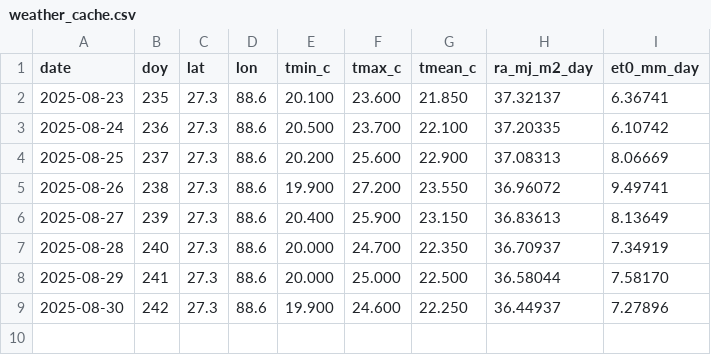
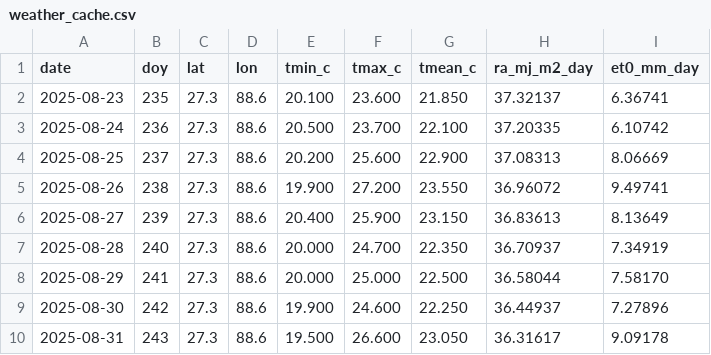
Before and after one commit to ELANGKATHIR11/AGRISENSEFULL-STACK, a CSV file: weather_cache.csv, drawn as a sheet; the diff names each change by its address in the sheet, - before the commit and + after, or states it on an @@ line.

```diff
--- a/weather_cache.csv
+++ b/weather_cache.csv
+row 10: 2025-08-31 | 243 | 27.3 | 88.6 | 19.500 | 26.600 | 23.050 | 36.31617 | 9.09178
```
Also changed, not shown: 36 other files.
